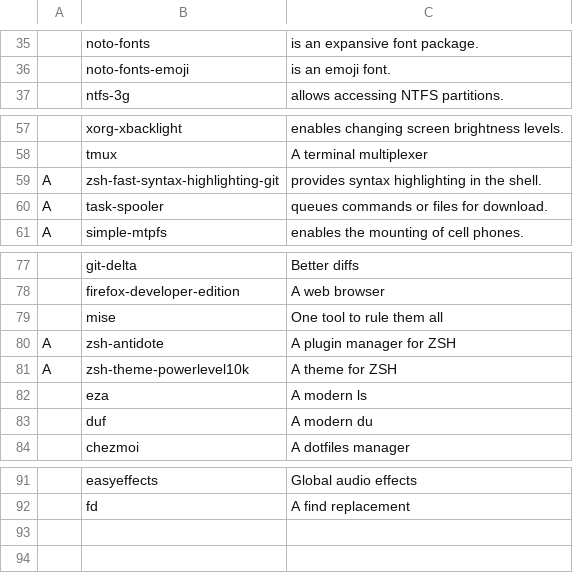
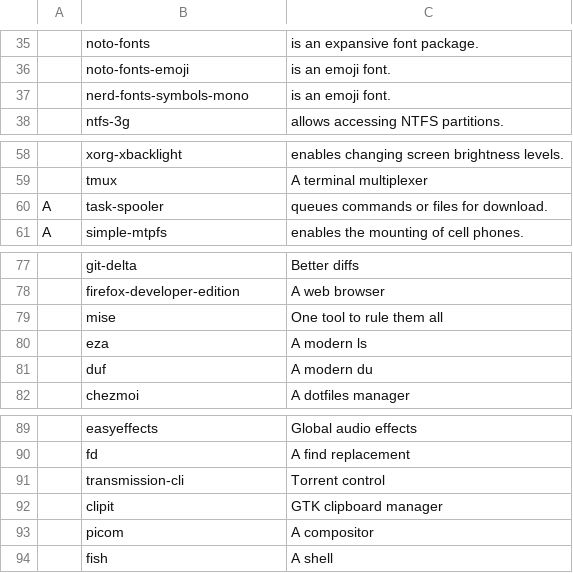
Before and after one commit to sigfriedCub1990/LARBS, a CSV file: static/progs.csv, drawn as a sheet; only a part is shown, gaps mark what is left out; removed rows and columns are numbered as before the commit, all else as after; the diff names each change by its address in the sheet, - before the commit and + after, or states it on an @@ line.

Commit message:
chore: Change default shell & add more programs

```diff
--- a/static/progs.csv
+++ b/static/progs.csv
+row 37:  | nerd-fonts-symbols-mono | is an emoji font.
-row 59: A | zsh-fast-syntax-highlighting-git | provides syntax highlighting in the shell.
-row 80: A | zsh-antidote | A plugin manager for ZSH
-row 81: A | zsh-theme-powerlevel10k | A theme for ZSH
+row 91:  | transmission-cli | Torrent control
+row 92:  | clipit | GTK clipboard manager
+row 93:  | picom | A compositor
+row 94:  | fish | A shell
```
Also changed, not shown: 1 other file.
